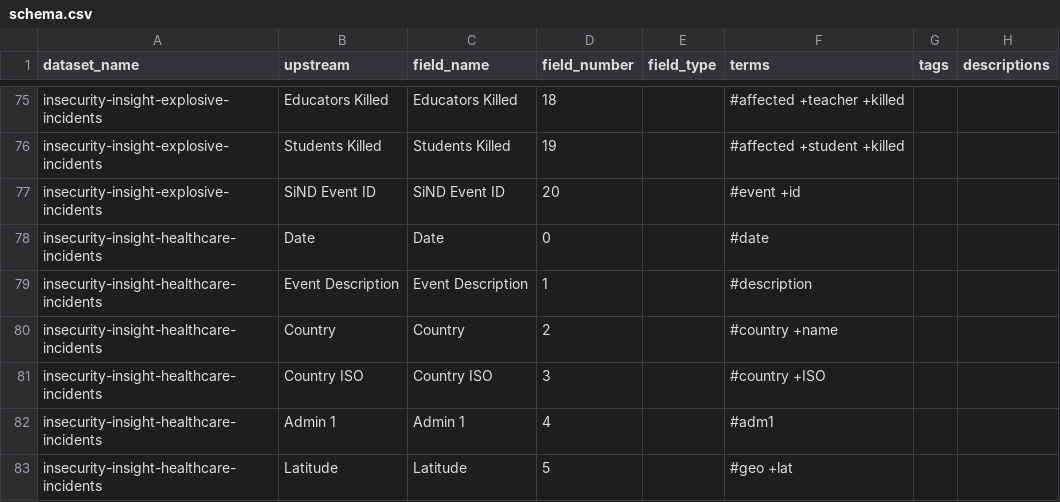
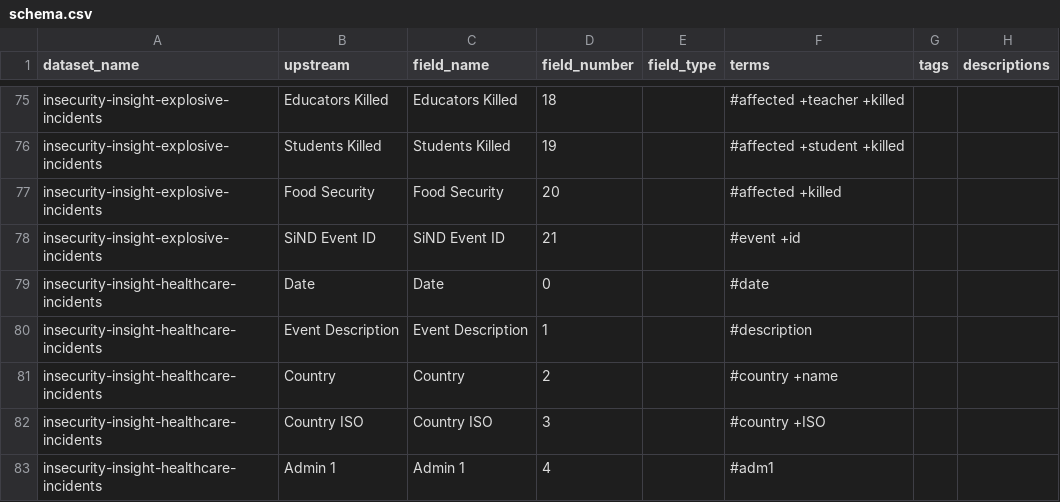
Before and after one commit to OCHA-DAP/hdx-scraper-insecurity-insight, a CSV file: src/hdx_scraper_insecurity_insight/metadata/schema.csv, drawn as a sheet; only a part is shown, gaps mark what is left out; the shorter side is filled out with more unchanged rows.

Commit message:
Update schema files, did a local dry run to check it works

```diff
--- a/src/hdx_scraper_insecurity_insight/metadata/schema.csv
+++ b/src/hdx_scraper_insecurity_insight/metadata/schema.csv
@@ -76,3 +76,4 @@ insecurity-insight-explosive-incidents,Educators Killed,Educators Killed,18,,#af
 insecurity-insight-explosive-incidents,Students Killed,Students Killed,19,,#affected +student +killed,,
-insecurity-insight-explosive-incidents,SiND Event ID,SiND Event ID,20,,#event +id,,
+insecurity-insight-explosive-incidents,Food Security,Food Security,20,,#affected +killed,,
+insecurity-insight-explosive-incidents,SiND Event ID,SiND Event ID,21,,#event +id,,
 insecurity-insight-healthcare-incidents,Date,Date,0,,#date,,
```
Also changed, not shown: src/hdx_scraper_insecurity_insight/metadata/schema-overview.csv, 1 other file.
